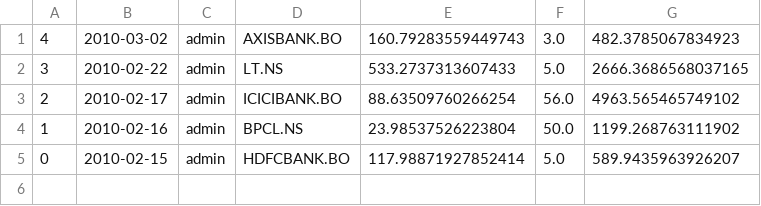
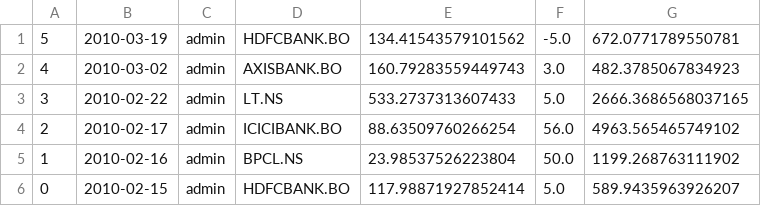
Before and after one commit to karthikking01/STOCKSIM, a CSV file: bin/plot/data/ledger.csv, drawn as a sheet; the diff names each change by its address in the sheet, - before the commit and + after, or states it on an @@ line.

```diff
--- a/bin/plot/data/ledger.csv
+++ b/bin/plot/data/ledger.csv
+row 1: 5 | 2010-03-19 | admin | HDFCBANK.BO | 134.41543579101562 | -5.0 | 672.0771789550781
```
Also changed, not shown: 4 other files.
